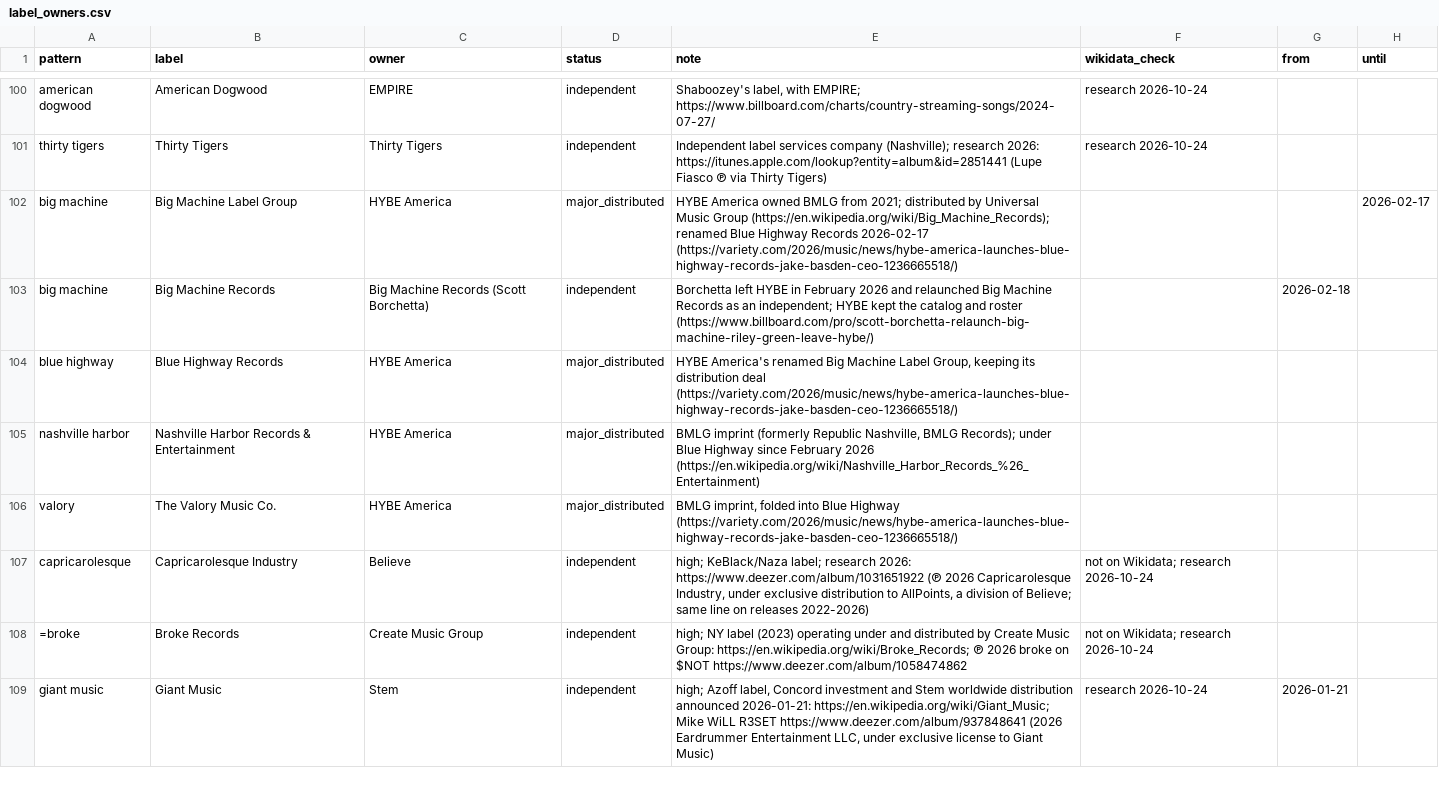
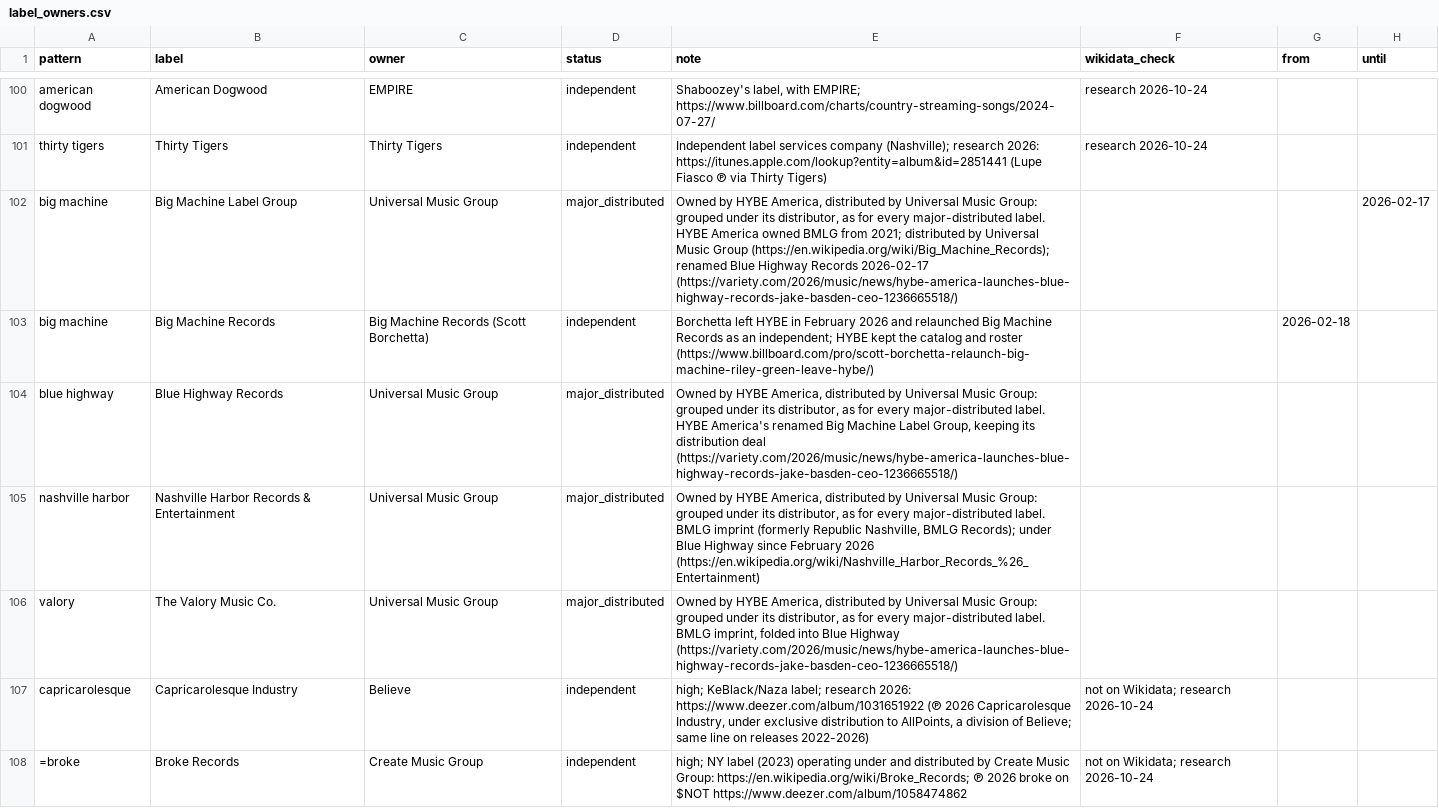
Before and after one commit to sverigeleague/Music, a CSV file: registry/label_owners.csv, drawn as a sheet; only a part is shown, gaps mark what is left out; the shorter side is filled out with more unchanged rows.

```diff
--- a/registry/label_owners.csv
+++ b/registry/label_owners.csv
@@ -101,7 +101,7 @@ american dogwood,American Dogwood,EMPIRE,independent,"Shaboozey's label, with EM
 thirty tigers,Thirty Tigers,Thirty Tigers,independent,Independent label services company (Nashville); research 2026: https://itunes.apple.com/lookup?entity=album&id=2851441 (Lupe Fiasco ℗ via Thirty Tigers),research 2026-10-24,,
-big machine,Big Machine Label Group,HYBE America,major_distributed,HYBE America owned BMLG from 2021; distributed by Universal Music Group (https://en.wikipedia.org/wiki/Big_Machine_Records); renamed Blue Highway Records 2026-02-17 (https://variety.com/2026/music/news/hybe-america-launches-blue-highway-records-jake-basden-ceo-1236665518/),,,2026-02-17
+big machine,Big Machine Label Group,Universal Music Group,major_distributed,"Owned by HYBE America, distributed by Universal Music Group: grouped under its distributor, as for every major-distributed label. HYBE America owned BMLG from 2021; distributed by Universal Music Group (https://en.wikipedia.org/wiki/Big_Machine_Records); renamed Blue Highway Records 2026-02-17 (https://variety.com/2026/music/news/hybe-america-launches-blue-highway-records-jake-basden-ceo-1236665518/)",,,2026-02-17
 big machine,Big Machine Records,Big Machine Records (Scott Borchetta),independent,Borchetta left HYBE in February 2026 and relaunched Big Machine Records as an independent; HYBE kept the catalog and roster (https://www.billboard.com/pro/scott-borchetta-relaunch-big-machine-riley-green-leave-hybe/),,2026-02-18,
-blue highway,Blue Highway Records,HYBE America,major_distributed,"HYBE America's renamed Big Machine Label Group, keeping its distribution deal (https://variety.com/2026/music/news/hybe-america-launches-blue-highway-records-jake-basden-ceo-1236665518/)",,,
-nashville harbor,Nashville Harbor Records & Entertainment,HYBE America,major_distributed,"BMLG imprint (formerly Republic Nashville, BMLG Records); under Blue Highway since February 2026 (https://en.wikipedia.org/wiki/Nashville_Harbor_Records_%26_Entertainment)",,,
-valory,The Valory Music Co.,HYBE America,major_distributed,"BMLG imprint, folded into Blue Highway (https://variety.com/2026/music/news/hybe-america-launches-blue-highway-records-jake-basden-ceo-1236665518/)",,,
+blue highway,Blue Highway Records,Universal Music Group,major_distributed,"Owned by HYBE America, distributed by Universal Music Group: grouped under its distributor, as for every major-distributed label. HYBE America's renamed Big Machine Label Group, keeping its distribution deal (https://variety.com/2026/music/news/hybe-america-launches-blue-highway-records-jake-basden-ceo-1236665518/)",,,
+nashville harbor,Nashville Harbor Records & Entertainment,Universal Music Group,major_distributed,"Owned by HYBE America, distributed by Universal Music Group: grouped under its distributor, as for every major-distributed label. BMLG imprint (formerly Republic Nashville, BMLG Records); under Blue Highway since February 2026 (https://en.wikipedia.org/wiki/Nashville_Harbor_Records_%26_Entertainment)",,,
+valory,The Valory Music Co.,Universal Music Group,major_distributed,"Owned by HYBE America, distributed by Universal Music Group: grouped under its distributor, as for every major-distributed label. BMLG imprint, folded into Blue Highway (https://variety.com/2026/music/news/hybe-america-launches-blue-highway-records-jake-basden-ceo-1236665518/)",,,
 capricarolesque,Capricarolesque Industry,Believe,independent,"high; KeBlack/Naza label; research 2026: https://www.deezer.com/album/1031651922 (℗ 2026 Capricarolesque Industry, under exclusive distribution to AllPoints, a division of Believe; same line on releases 2022-2026)",not on Wikidata; research 2026-10-24,,
```
Also changed, not shown: registry/deals.csv, registry/platforms.csv, 20 other files.
